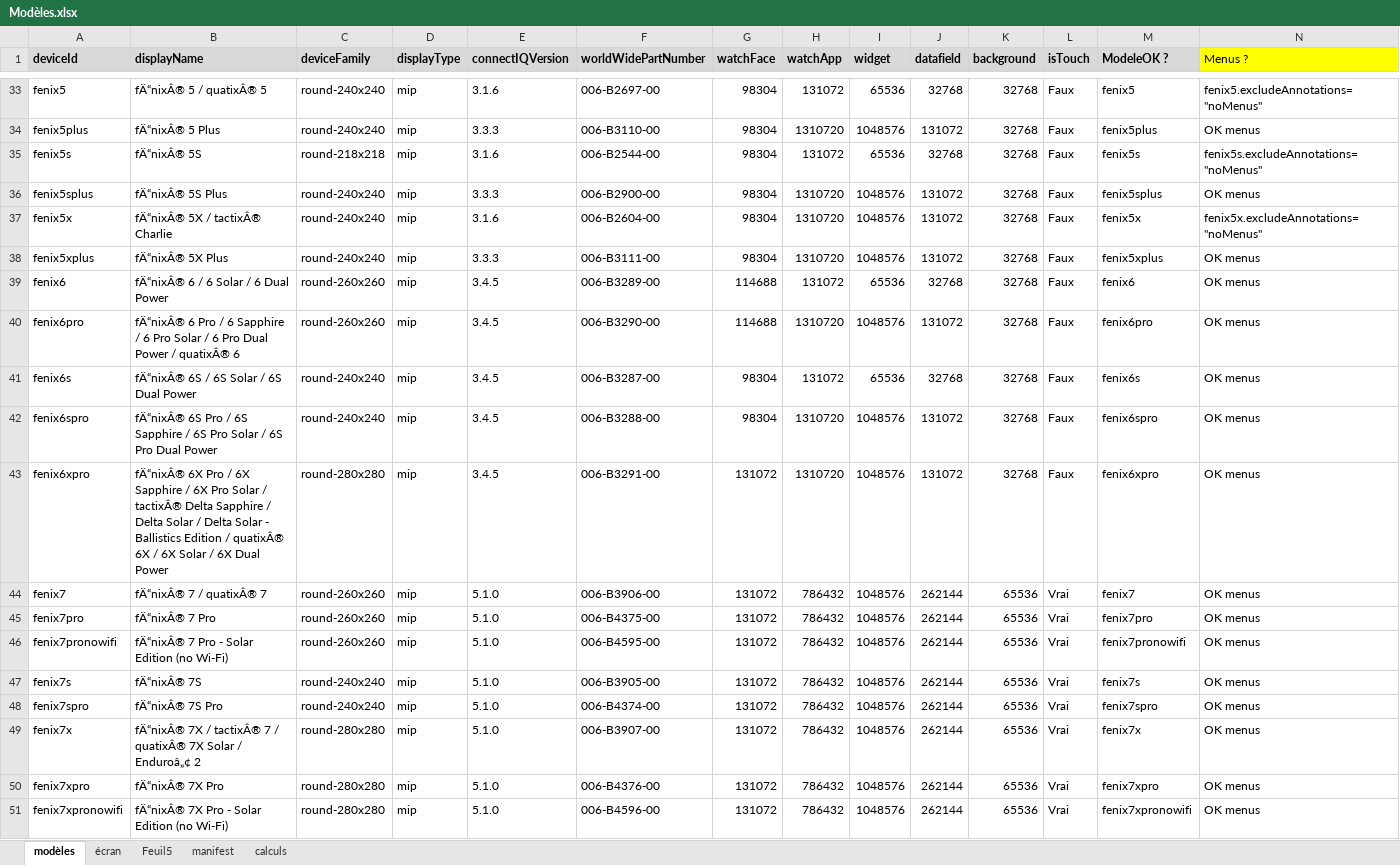
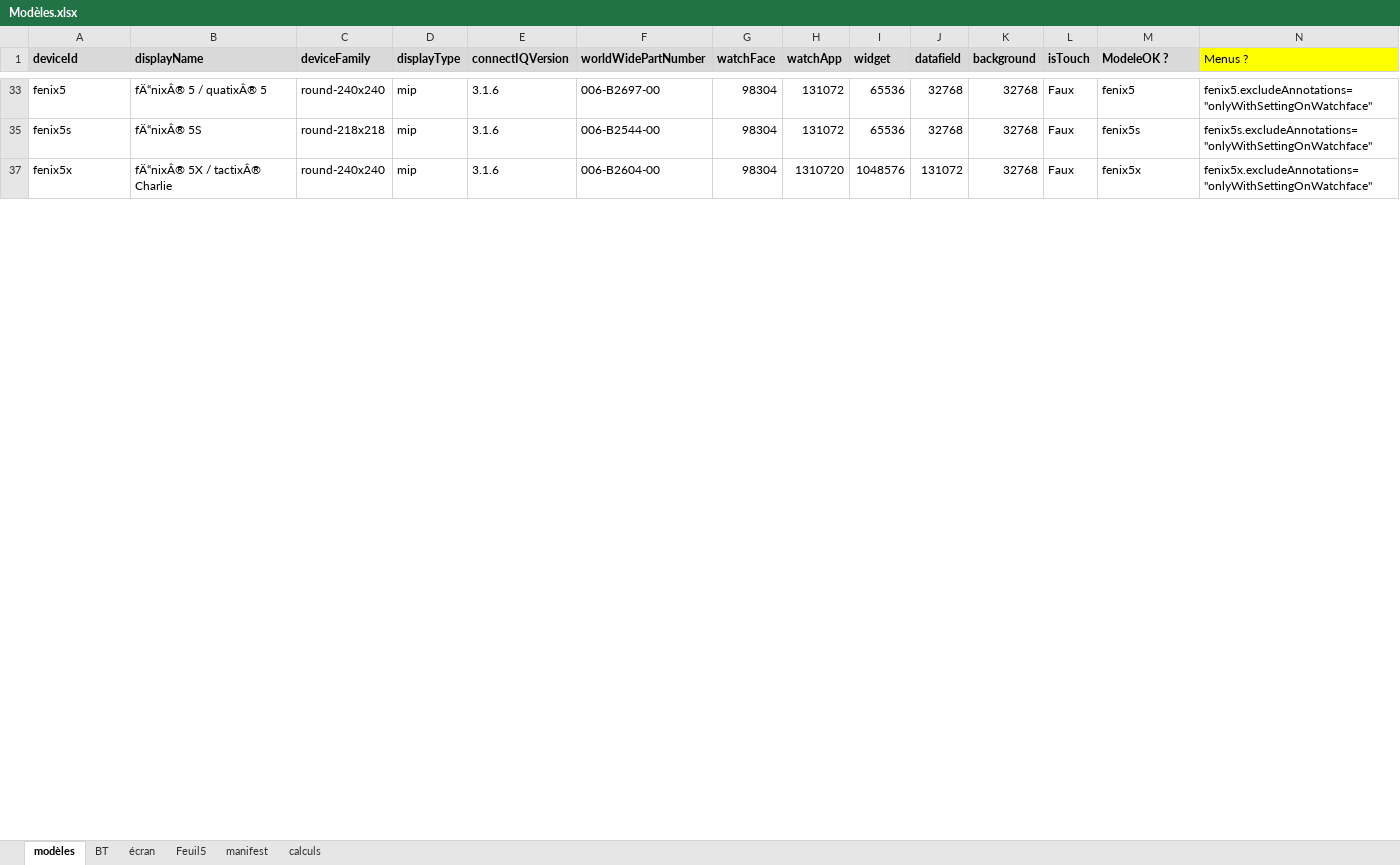
Before and after one commit to dududu13/Garmin-GlycemieWatchWithGraph2, an Excel workbook: Modèles.xlsx, sheet modèles, drawn as a sheet; only a part is shown, gaps mark what is left out; values as stored, in another font and other column widths than the file's, no borders; removed rows and columns are numbered as before the commit, all else as after; the diff covers the shown part only; the diff names each change by its address in the sheet, - before the commit and + after, or states it on an @@ line.

```diff
--- a/Modèles.xlsx (sheet modèles)
+++ b/Modèles.xlsx (sheet modèles)
+sheet tab: BT
-N33 (Menus ?): fenix5.excludeAnnotations="noMenus"
+N33 (Menus ?): fenix5.excludeAnnotations="onlyWithSettingOnWatchface"
@@ row 34 hidden: fenix5plus | fÄ“nixÂ® 5 Plus | round-240x240 | mip | 3.3.3 | 006-B3110-00 | 98304 | 1310720 | 1048576 | 131072 | 32768 | Faux | fenix5plus | OK menus @@
-N35 (Menus ?): fenix5s.excludeAnnotations="noMenus"
+N35 (Menus ?): fenix5s.excludeAnnotations="onlyWithSettingOnWatchface"
@@ row 36 hidden: fenix5splus | fÄ“nixÂ® 5S Plus | round-240x240 | mip | 3.3.3 | 006-B2900-00 | 98304 | 1310720 | 1048576 | 131072 | 32768 | Faux | fenix5splus | OK menus @@
-N37 (Menus ?): fenix5x.excludeAnnotations="noMenus"
+N37 (Menus ?): fenix5x.excludeAnnotations="onlyWithSettingOnWatchface"
@@ row 38 hidden: fenix5xplus | fÄ“nixÂ® 5X Plus | round-240x240 | mip | 3.3.3 | 006-B3111-00 | 98304 | 1310720 | 1048576 | 131072 | 32768 | Faux | fenix5xplus | OK menus @@
@@ row 39 hidden: fenix6 | fÄ“nixÂ® 6 / 6 Solar / 6 Dual Power | round-260x260 | mip | 3.4.5 | 006-B3289-00 | 114688 | 131072 | 65536 | 32768 | 32768 | Faux | fenix6 | OK menus @@
@@ row 40 hidden: fenix6pro | fÄ“nixÂ® 6 Pro / 6 Sapphire / 6 Pro Solar / 6 Pro Dual Power / quatixÂ® 6 | round-260x260 | mip | 3.4.5 | 006-B3290-00 | 114688 | 1310720 | 1048576 | 131072 | 32768 | Faux | fenix6pro | OK menus @@
@@ row 41 hidden: fenix6s | fÄ“nixÂ® 6S / 6S Solar / 6S Dual Power | round-240x240 | mip | 3.4.5 | 006-B3287-00 | 98304 | 131072 | 65536 | 32768 | 32768 | Faux | fenix6s | OK menus @@
@@ row 42 hidden: fenix6spro | fÄ“nixÂ® 6S Pro / 6S Sapphire / 6S Pro Solar / 6S Pro Dual Power | round-240x240 | mip | 3.4.5 | 006-B3288-00 | 98304 | 1310720 | 1048576 | 131072 | 32768 | Faux | fenix6spro | OK menus @@
@@ row 43 hidden: fenix6xpro | fÄ“nixÂ® 6X Pro / 6X Sapphire / 6X Pro Solar / tactixÂ® Delta Sapphire / Delta Solar / Delta Solar - Ballistics Edition / quatixÂ® 6X / 6X Solar / 6X Dual Power | round-280x280 | mip | 3.4.5 | 006-B3291-00 | 131072 | 1310720 | 1048576 | 131072 | 32768 | Faux | fenix6xpro | OK menus @@
@@ row 44 hidden: fenix7 | fÄ“nixÂ® 7 / quatixÂ® 7 | round-260x260 | mip | 5.1.0 | 006-B3906-00 | 131072 | 786432 | 1048576 | 262144 | 65536 | Vrai | fenix7 | OK menus @@
@@ row 45 hidden: fenix7pro | fÄ“nixÂ® 7 Pro | round-260x260 | mip | 5.1.0 | 006-B4375-00 | 131072 | 786432 | 1048576 | 262144 | 65536 | Vrai | fenix7pro | OK menus @@
@@ row 46 hidden: fenix7pronowifi | fÄ“nixÂ® 7 Pro - Solar Edition (no Wi-Fi) | round-260x260 | mip | 5.1.0 | 006-B4595-00 | 131072 | 786432 | 1048576 | 262144 | 65536 | Vrai | fenix7pronowifi | OK menus @@
@@ row 47 hidden: fenix7s | fÄ“nixÂ® 7S | round-240x240 | mip | 5.1.0 | 006-B3905-00 | 131072 | 786432 | 1048576 | 262144 | 65536 | Vrai | fenix7s | OK menus @@
@@ row 48 hidden: fenix7spro | fÄ“nixÂ® 7S Pro | round-240x240 | mip | 5.1.0 | 006-B4374-00 | 131072 | 786432 | 1048576 | 262144 | 65536 | Vrai | fenix7spro | OK menus @@
@@ row 49 hidden: fenix7x | fÄ“nixÂ® 7X / tactixÂ® 7 / quatixÂ® 7X Solar / Enduroâ„¢ 2 | round-280x280 | mip | 5.1.0 | 006-B3907-00 | 131072 | 786432 | 1048576 | 262144 | 65536 | Vrai | fenix7x | OK menus @@
@@ row 50 hidden: fenix7xpro | fÄ“nixÂ® 7X Pro | round-280x280 | mip | 5.1.0 | 006-B4376-00 | 131072 | 786432 | 1048576 | 262144 | 65536 | Vrai | fenix7xpro | OK menus @@
@@ row 51 hidden: fenix7xpronowifi | fÄ“nixÂ® 7X Pro - Solar Edition (no Wi-Fi) | round-280x280 | mip | 5.1.0 | 006-B4596-00 | 131072 | 786432 | 1048576 | 262144 | 65536 | Vrai | fenix7xpronowifi | OK menus @@
```
Also changed, not shown: 5 added rows, 5 removed rows, 100 hidden or unhidden rows and 78 edited cells elsewhere in this sheet, hidden cells, charts or pictures, 7 other files.
